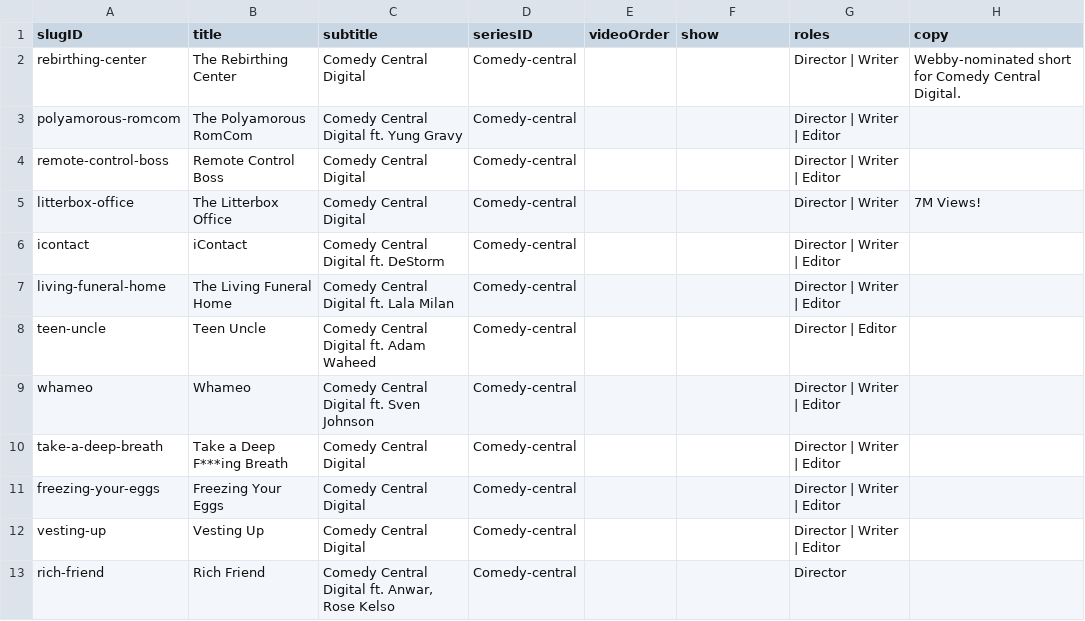
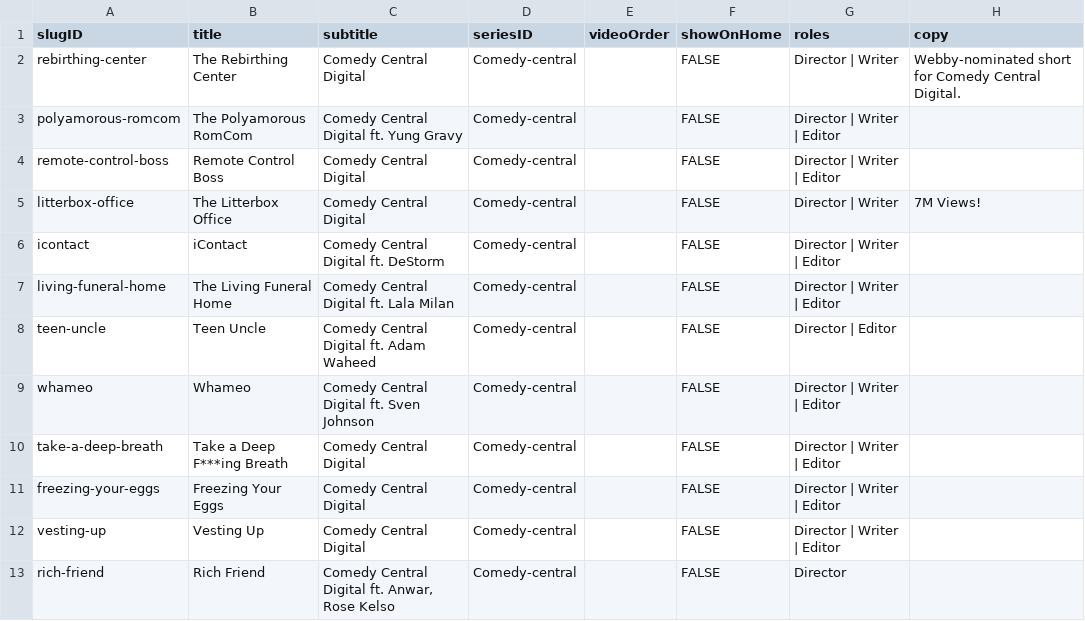
Before and after one commit to CyJackX/andyzou.com-2.0, a TSV file: src/data/cases.tsv, drawn as a sheet; only a part is shown; the diff covers the shown part only; the diff names each change by its address in the sheet, - before the commit and + after, or states it on an @@ line.

Commit message:
Refactor case and series data structures: remove 'show' property, update TSV files, and adjust related components. Enhance homepage layout with new featured projects and styling improvements.

```diff
--- a/src/data/cases.tsv
+++ b/src/data/cases.tsv
-F1: show
+F1: showOnHome
-F2:F13 (showOnHome): (empty)
+F2:F13 (showOnHome): FALSE
```
Also changed, not shown: 1 added row, 1 removed row, 2 moved rows and 22 edited cells elsewhere in this file, src/data/series.tsv, 12 other files.
